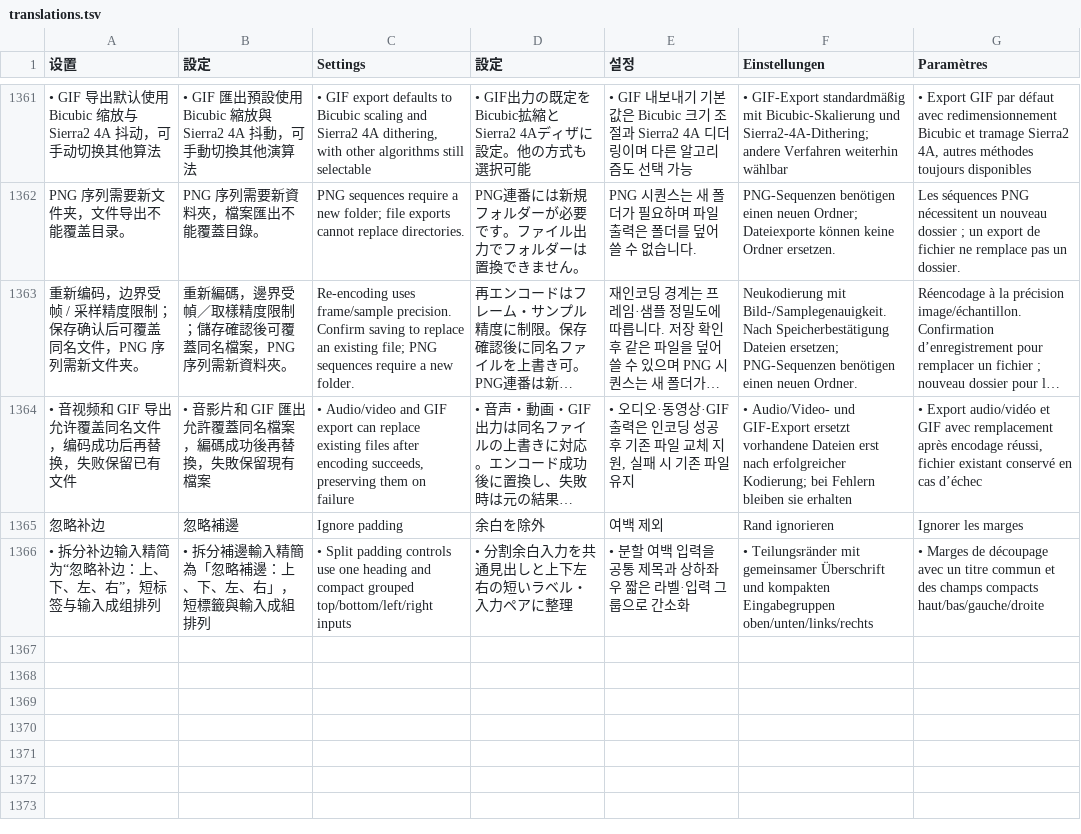
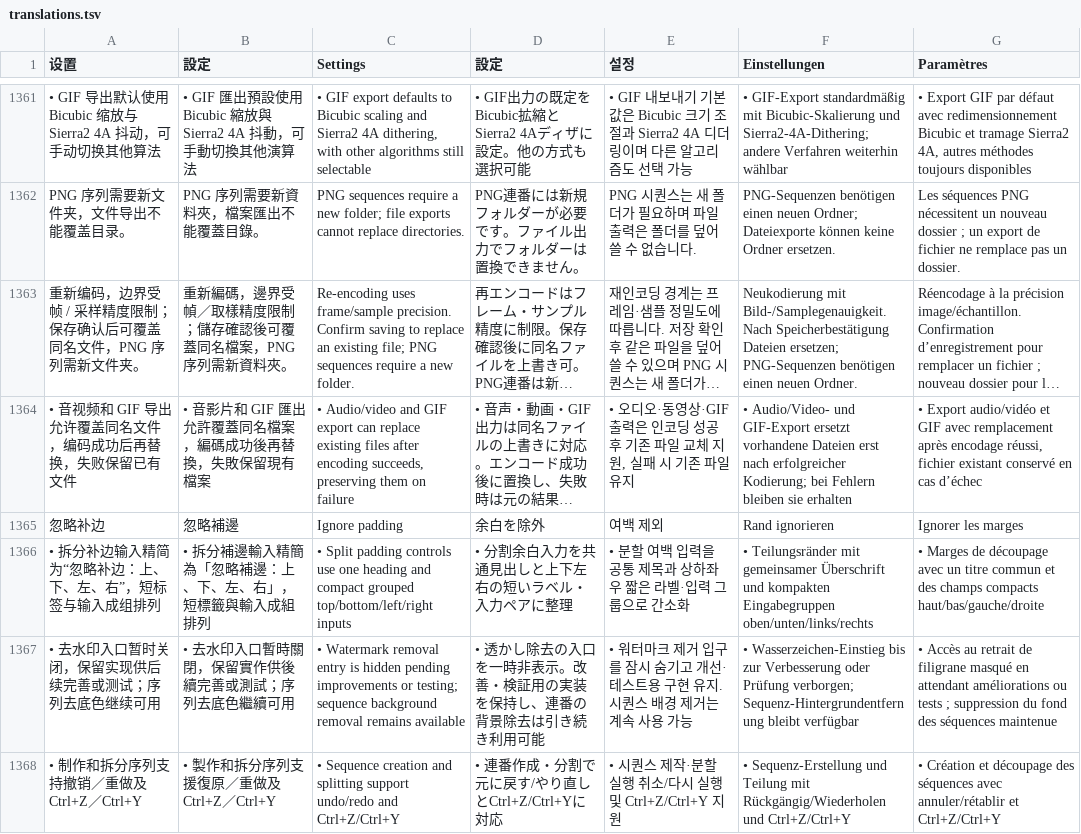
Before and after one commit to EkyoZZ/UnityYAMLViewer, a TSV file: src/translations.tsv, drawn as a sheet; only a part is shown, gaps mark what is left out; long unchanged cells end in …; the diff names each change by its address in the sheet, - before the commit and + after, or states it on an @@ line.

```diff
--- a/src/translations.tsv
+++ b/src/translations.tsv
+row 1367: • 去水印入口暂时关闭，保留实现供后续完善或测试；序列去底色继续可用 | • 去水印入口暫時關閉，保留實作供後續完善或測試；序列去底色繼續可用 | • Watermark removal entry is hidden pending improvements or testing; sequence background removal remains available | • 透かし除去の入口を一時非表示。改善・検証用の実装を保持し、連番の背景除去は引き続き利用可能 | • 워터마크 제거 입구를 잠시 숨기고 개선·테스트용 구현 유지. 시퀀스 배경 제거는 계속 사용 가능 | • Wasserzeichen-Einstieg bis zur Verbesserung oder Prüfung verborgen; Sequenz-Hintergrundentfernung bleibt verfügbar | • Accès au retrait de filigrane masqué en attendant améliorations ou tests ; suppression du fond des séquences maintenue
+row 1368: • 制作和拆分序列支持撤销／重做及 Ctrl+Z／Ctrl+Y | • 製作和拆分序列支援復原／重做及 Ctrl+Z／Ctrl+Y | • Sequence creation and splitting support undo/redo and Ctrl+Z/Ctrl+Y | • 連番作成・分割で元に戻す/やり直しとCtrl+Z/Ctrl+Yに対応 | • 시퀀스 제작·분할 실행 취소/다시 실행 및 Ctrl+Z/Ctrl+Y 지원 | • Sequenz-Erstellung und Teilung mit Rückgängig/Wiederholen und Ctrl+Z/Ctrl+Y | • Création et découpage des séquences avec annuler/rétablir et Ctrl+Z/Ctrl+Y
```
Also changed, not shown: 4 other files.
